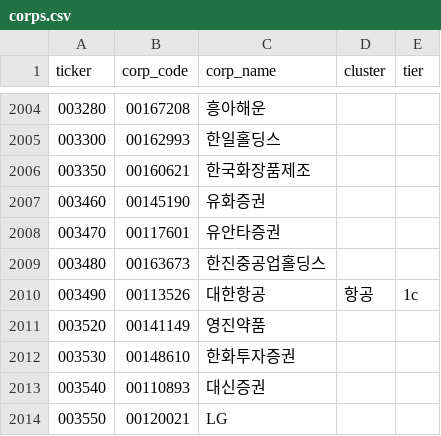
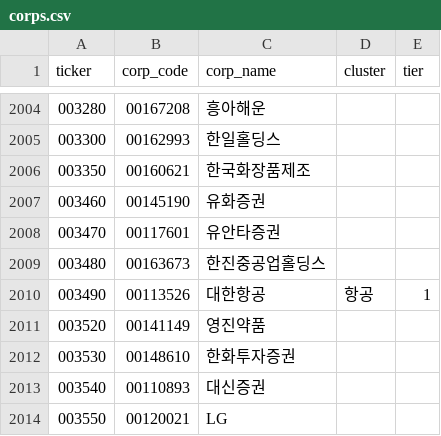
Before and after one commit to CVC-project/DiscloseAI, a CSV file: modules/report/data/corps.csv, drawn as a sheet; only a part is shown, gaps mark what is left out.

```diff
--- a/modules/report/data/corps.csv
+++ b/modules/report/data/corps.csv
@@ -2009,3 +2009,3 @@ ticker,corp_code,corp_name,cluster,tier
 003480,00163673,한진중공업홀딩스,,
-003490,00113526,대한항공,항공,1c
+003490,00113526,대한항공,항공,1
 003520,00141149,영진약품,,
```
Also changed, not shown: 20 other files.
